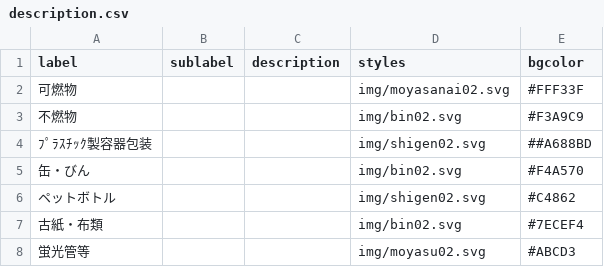
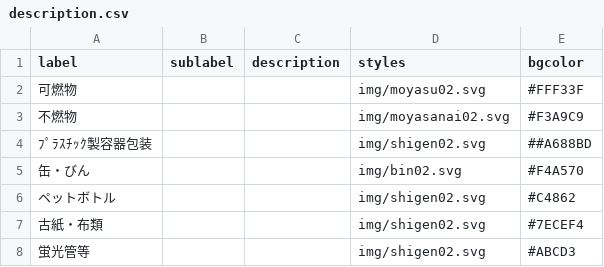
Before and after one commit to codeforoita/5374, a CSV file: data/description.csv, drawn as a sheet.

```diff
--- a/data/description.csv
+++ b/data/description.csv
@@ -1,4 +1,4 @@
 label,sublabel,description,styles,bgcolor
-可燃物,,,img/moyasanai02.svg,#FFF33F
-不燃物,,,img/bin02.svg,#F3A9C9
+可燃物,,,img/moyasu02.svg,#FFF33F
+不燃物,,,img/moyasanai02.svg,#F3A9C9
 ﾌﾟﾗｽﾁｯｸ製容器包装,,,img/shigen02.svg,##A688BD
@@ -6,3 +6,3 @@ label,sublabel,description,styles,bgcolor
 ペットボトル,,,img/shigen02.svg,#C4862
-古紙・布類,,,img/bin02.svg,#7ECEF4
-蛍光管等,,,img/moyasu02.svg,#ABCD3
+古紙・布類,,,img/shigen02.svg,#7ECEF4
+蛍光管等,,,img/shigen02.svg,#ABCD3
```
Also changed, not shown: 6 other files.
